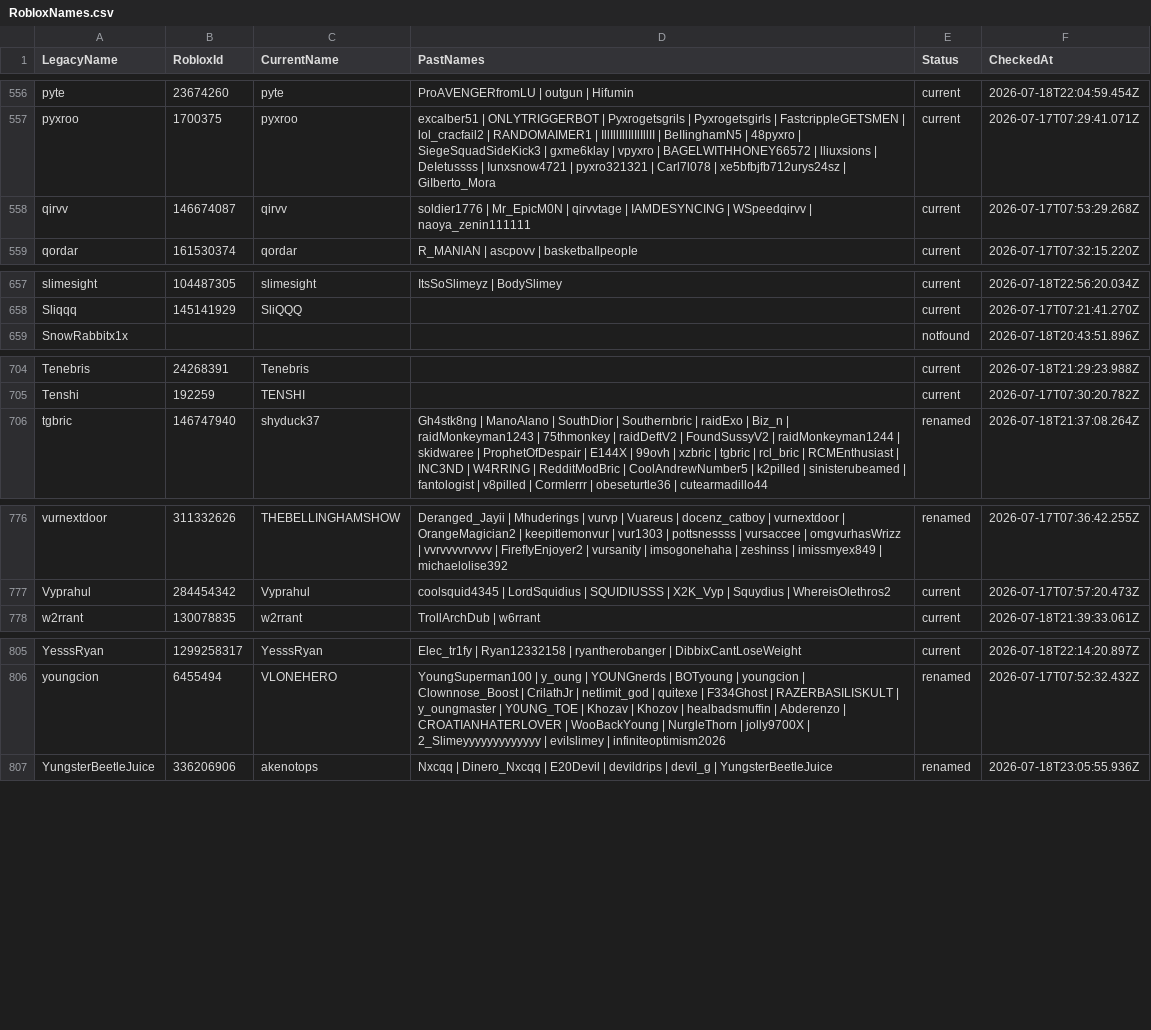
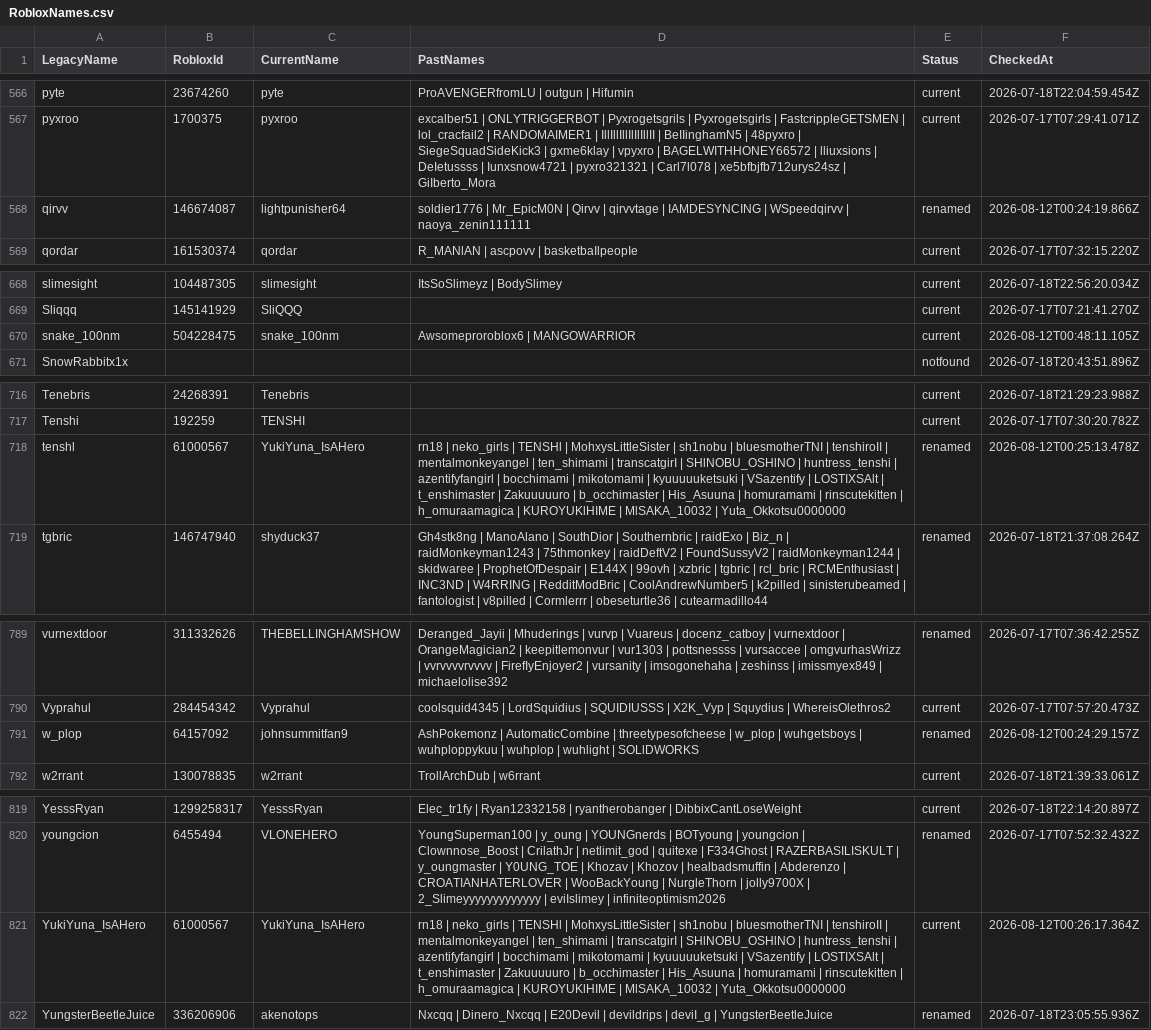
Before and after one commit to acepilot147/ClanDraft, a CSV file: RobloxNames.csv, drawn as a sheet; only a part is shown, gaps mark what is left out; the diff covers the shown part only.

```diff
--- a/RobloxNames.csv
+++ b/RobloxNames.csv
@@ -557,3 +567,3 @@ pyte,23674260,pyte,ProAVENGERfromLU | outgun | Hifumin,current,2026-07-18T22:04:
 pyxroo,1700375,pyxroo,excalber51 | ONLYTRIGGERBOT | Pyxrogetsgrils | Pyxrogetsgirls | FastcrippleGETSMEN | lol_cracfail2 | RANDOMAIMER1 | IllIllIllIlIlIllII | BeIIinghamN5 | 48pyxro | SiegeSquadSideKick3 | gxme6klay | vpyxro | BAGELWITHHONEY66572 | lliuxsions | DeIetussss | Iunxsnow4721 | pyxro321321 | Carl7l078 | xe5bfbjfb712urys24sz | GiIberto_Mora,current,2026-07-17T07:29:41.071Z
-qirvv,146674087,qirvv,soldier1776 | Mr_EpicM0N | qirvvtage | IAMDESYNCING | WSpeedqirvv | naoya_zenin111111,current,2026-07-17T07:53:29.268Z
+qirvv,146674087,lightpunisher64,soldier1776 | Mr_EpicM0N | Qirvv | qirvvtage | IAMDESYNCING | WSpeedqirvv | naoya_zenin111111,renamed,2026-08-12T00:24:19.866Z
 qordar,161530374,qordar,R_MANlAN | ascpovv | basketbaIlpeopIe,current,2026-07-17T07:32:15.220Z
@@ -658,2 +669,3 @@ slimesight,104487305,slimesight,ItsSoSlimeyz | BodySlimey,current,2026-07-18T22:
 Sliqqq,145141929,SliQQQ,,current,2026-07-17T07:21:41.270Z
+snake_100nm,504228475,snake_100nm,Awsomeproroblox6 | MANGOWARRlOR,current,2026-08-12T00:48:11.105Z
 SnowRabbitx1x,,,,notfound,2026-07-18T20:43:51.896Z
@@ -705,2 +717,3 @@ Tenebris,24268391,Tenebris,,current,2026-07-18T21:29:23.988Z
 Tenshi,192259,TENSHI,,current,2026-07-17T07:30:20.782Z
+tenshl,61000567,YukiYuna_IsAHero,rn18 | neko_girls | TENSHl | MohxysLittleSister | sh1nobu | bluesmotherTNI | tenshiroII | mentalmonkeyangel | ten_shimami | transcatgirI | SHlNOBU_OSHlNO | huntress_tenshi | azentifyfangirl | bocchimami | mikotomami | kyuuuuuketsuki | VSazentify | LOSTIXSAlt | t_enshimaster | Zakuuuuuro | b_occhimaster | His_Asuuna | homuramami | rinscutekitten | h_omuraamagica | KUROYUKlHIME | MlSAKA_10032 | Yuta_Okkotsu0000000,renamed,2026-08-12T00:25:13.478Z
 tgbric,146747940,shyduck37,Gh4stk8ng | ManoAlano | SouthDior | Southernbric | raidExo | Biz_n | raidMonkeyman1243 | 75thmonkey | raidDeftV2 | FoundSussyV2 | raidMonkeyman1244 | skidwaree | ProphetOfDespair | E144X | 99ovh | xzbric | tgbric | rcl_bric | RCMEnthusiast | INC3ND | W4RRING | RedditModBric | CoolAndrewNumber5 | k2pilled | sinisterubeamed | fantologist | v8pilled | Cormlerrr | obeseturtle36 | cutearmadillo44,renamed,2026-07-18T21:37:08.264Z
@@ -777,2 +790,3 @@ vurnextdoor,311332626,THEBELLINGHAMSHOW,Deranged_Jayii | Mhuderings | vurvp | Vu
 Vyprahul,284454342,Vyprahul,coolsquid4345 | LordSquidius | SQUIDIUSSS | X2K_Vyp | Squydius | WhereisOlethros2,current,2026-07-17T07:57:20.473Z
+w_plop,64157092,johnsummitfan9,AshPokemonz | AutomaticCombine | threetypesofcheese | w_plop | wuhgetsboys | wuhploppykuu | wuhplop | wuhlight | SOLlDWORKS,renamed,2026-08-12T00:24:29.157Z
 w2rrant,130078835,w2rrant,TrollArchDub | w6rrant,current,2026-07-18T21:39:33.061Z
@@ -806,2 +820,3 @@ YesssRyan,1299258317,YesssRyan,Elec_tr1fy | Ryan12332158 | ryantherobanger | Dib
 youngcion,6455494,VLONEHERO,YoungSuperman100 | y_oung | YOUNGnerds | BOTyoung | youngcion | Clownnose_Boost | CrilathJr | netlimit_god | quitexe | F334Ghost | RAZERBASILISKULT | y_oungmaster | Y0UNG_TOE | Khozav | Khozov | healbadsmuffin | Abderenzo | CROATIANHATERLOVER | WooBackYoung | NurgleThorn | jolly9700X | 2_Slimeyyyyyyyyyyyyy | eviIslimey | infiniteoptimism2026,renamed,2026-07-17T07:52:32.432Z
+YukiYuna_IsAHero,61000567,YukiYuna_IsAHero,rn18 | neko_girls | TENSHl | MohxysLittleSister | sh1nobu | bluesmotherTNI | tenshiroII | mentalmonkeyangel | ten_shimami | transcatgirI | SHlNOBU_OSHlNO | huntress_tenshi | azentifyfangirl | bocchimami | mikotomami | kyuuuuuketsuki | VSazentify | LOSTIXSAlt | t_enshimaster | Zakuuuuuro | b_occhimaster | His_Asuuna | homuramami | rinscutekitten | h_omuraamagica | KUROYUKlHIME | MlSAKA_10032 | Yuta_Okkotsu0000000,current,2026-08-12T00:26:17.364Z
 YungsterBeetleJuice,336206906,akenotops,Nxcqq | Dinero_Nxcqq | E20Devil | devildrips | deviI_g | YungsterBeetleJuice,renamed,2026-07-18T23:05:55.936Z
```
Also changed, not shown: 11 added rows and 10 edited cells elsewhere in this file, CombinedLists.csv, RaidStats.csv, 8 other files.
